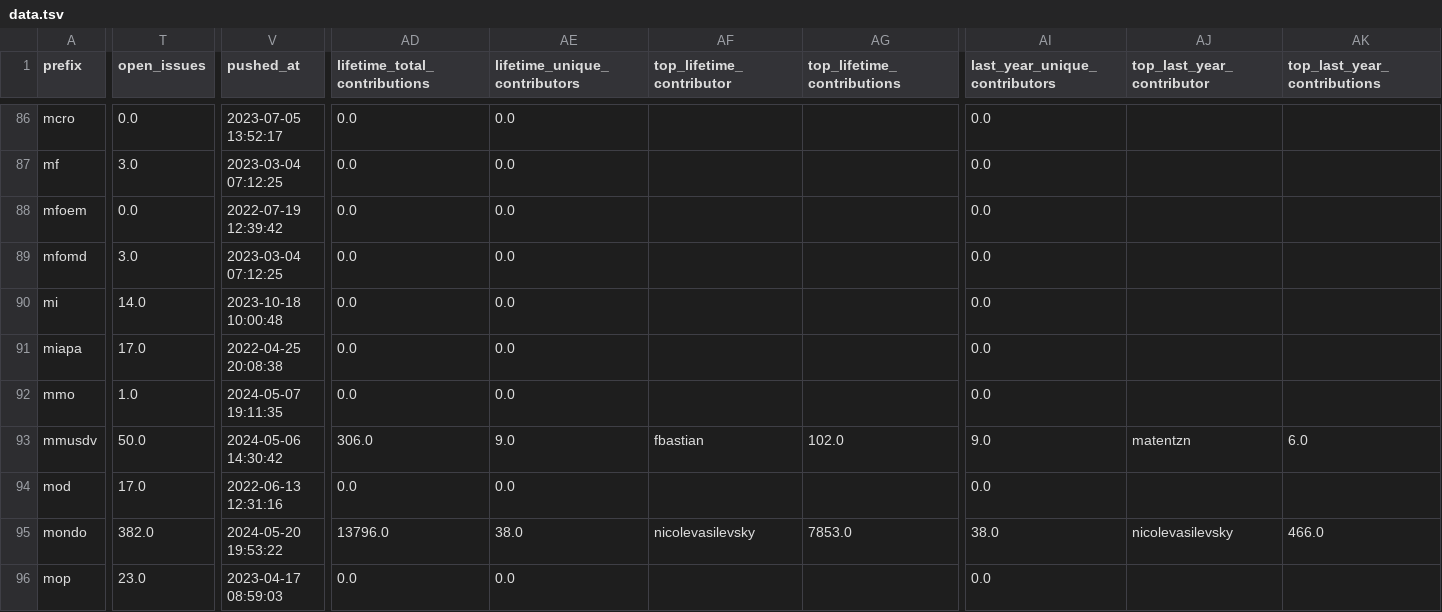
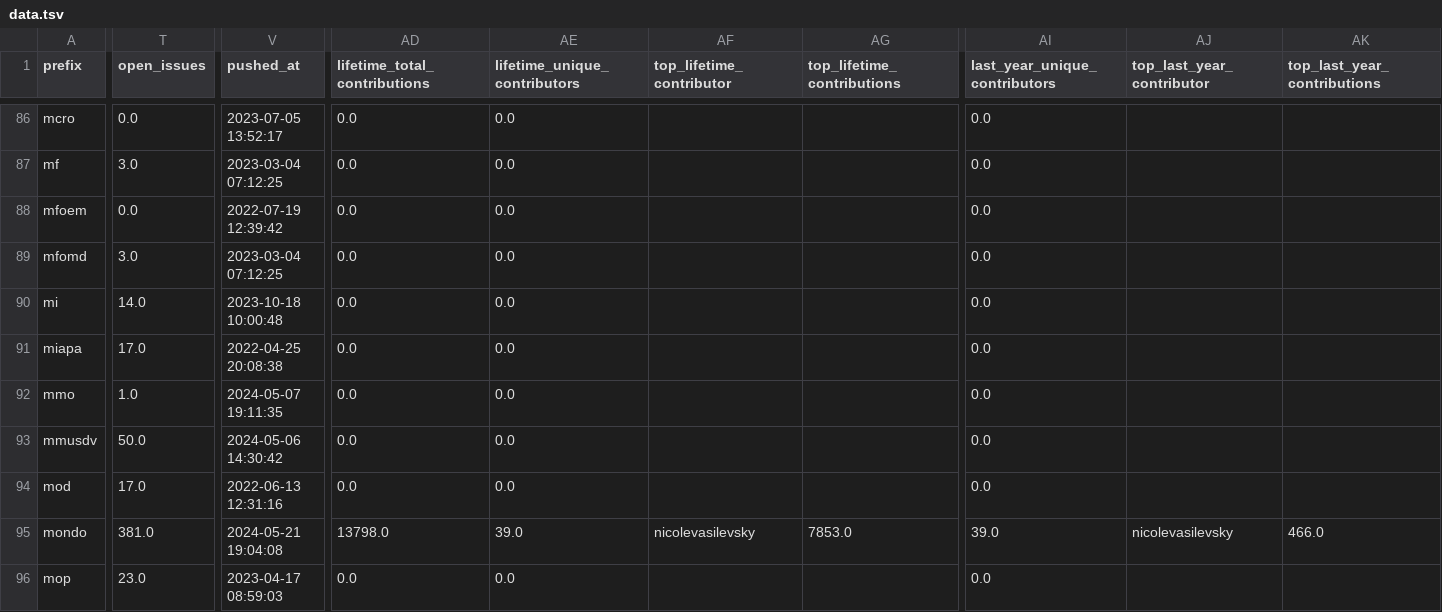
Before and after one commit to cthoyt/obo-community-health, a TSV file: data/data.tsv, drawn as a sheet; only a part is shown, gaps mark what is left out; the diff covers the shown part only; the diff names each change by its address in the sheet, - before the commit and + after, or states it on an @@ line.

```diff
--- a/data/data.tsv
+++ b/data/data.tsv
-AD93 (lifetime_total_contributions): 306.0
+AD93 (lifetime_total_contributions): 0.0
-AE93 (lifetime_unique_contributors): 9.0
+AE93 (lifetime_unique_contributors): 0.0
-AF93 (top_lifetime_contributor): fbastian
+AF93 (top_lifetime_contributor): (empty)
-AG93 (top_lifetime_contributions): 102.0
+AG93 (top_lifetime_contributions): (empty)
-AI93 (last_year_unique_contributors): 9.0
+AI93 (last_year_unique_contributors): 0.0
-AJ93 (top_last_year_contributor): matentzn
+AJ93 (top_last_year_contributor): (empty)
-AK93 (top_last_year_contributions): 6.0
+AK93 (top_last_year_contributions): (empty)
-T95 (open_issues): 382.0
+T95 (open_issues): 381.0
-V95 (pushed_at): 2024-05-20 19:53:22
+V95 (pushed_at): 2024-05-21 19:04:08
-AD95 (lifetime_total_contributions): 13796.0
+AD95 (lifetime_total_contributions): 13798.0
-AE95 (lifetime_unique_contributors): 38.0
+AE95 (lifetime_unique_contributors): 39.0
-AI95 (last_year_unique_contributors): 38.0
+AI95 (last_year_unique_contributors): 39.0
```
Also changed, not shown: 78 edited cells elsewhere in this file, 6 other files.
